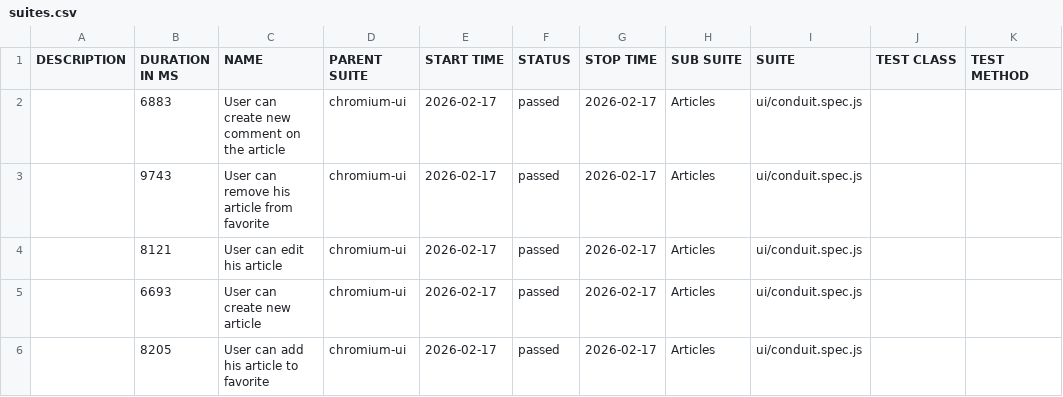
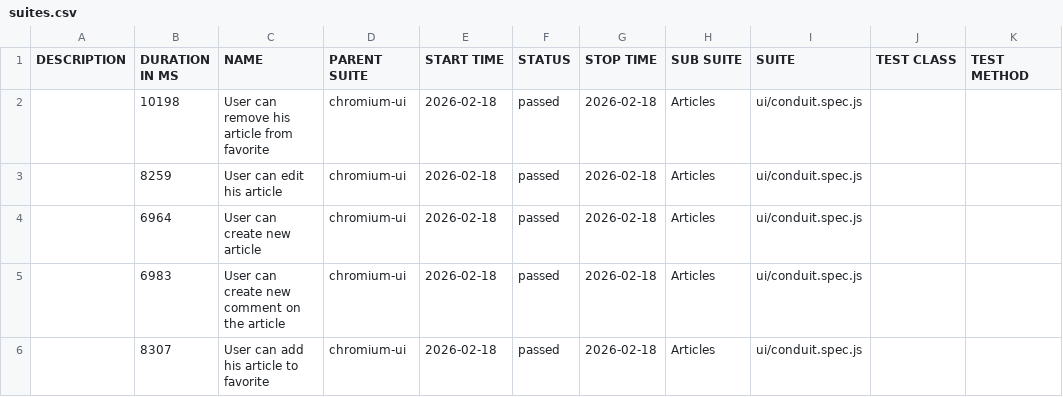
Before and after one commit to Natalya-Dunina/diplom.guru, a CSV file: ui/data/suites.csv, drawn as a sheet.

```diff
--- a/ui/data/suites.csv
+++ b/ui/data/suites.csv
@@ -1,6 +1,6 @@
 "DESCRIPTION","DURATION IN MS","NAME","PARENT SUITE","START TIME","STATUS","STOP TIME","SUB SUITE","SUITE","TEST CLASS","TEST METHOD"
-"","6883","User can create new comment on the article","chromium-ui","2026-02-17","passed","2026-02-17","Articles","ui/conduit.spec.js","",""
-"","9743","User can remove his article from favorite","chromium-ui","2026-02-17","passed","2026-02-17","Articles","ui/conduit.spec.js","",""
-"","8121","User can edit his article","chromium-ui","2026-02-17","passed","2026-02-17","Articles","ui/conduit.spec.js","",""
-"","6693","User can create new article","chromium-ui","2026-02-17","passed","2026-02-17","Articles","ui/conduit.spec.js","",""
-"","8205","User can add his article to favorite","chromium-ui","2026-02-17","passed","2026-02-17","Articles","ui/conduit.spec.js","",""
+"","10198","User can remove his article from favorite","chromium-ui","2026-02-18","passed","2026-02-18","Articles","ui/conduit.spec.js","",""
+"","8259","User can edit his article","chromium-ui","2026-02-18","passed","2026-02-18","Articles","ui/conduit.spec.js","",""
+"","6964","User can create new article","chromium-ui","2026-02-18","passed","2026-02-18","Articles","ui/conduit.spec.js","",""
+"","6983","User can create new comment on the article","chromium-ui","2026-02-18","passed","2026-02-18","Articles","ui/conduit.spec.js","",""
+"","8307","User can add his article to favorite","chromium-ui","2026-02-18","passed","2026-02-18","Articles","ui/conduit.spec.js","",""
```
Also changed, not shown: 24 other files.
